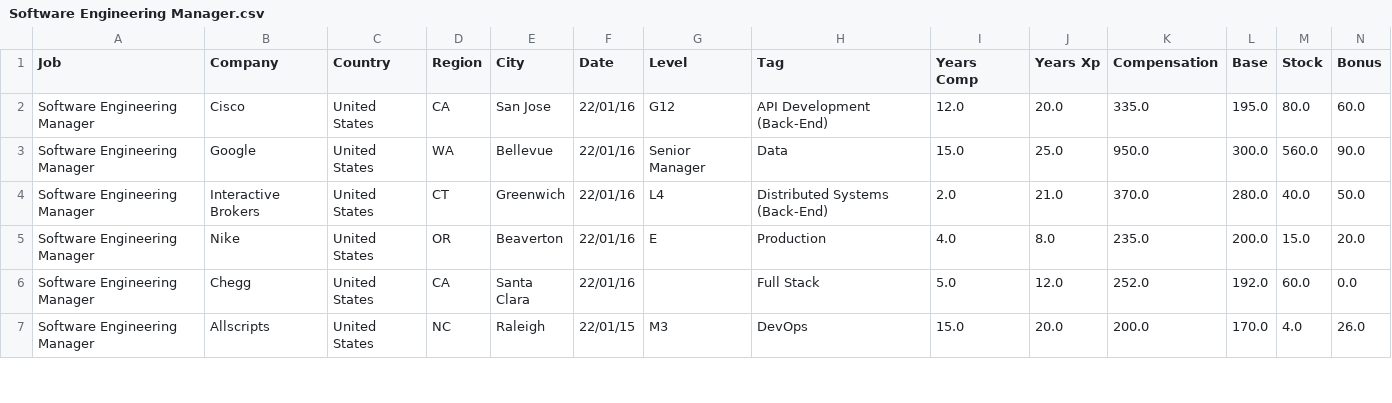
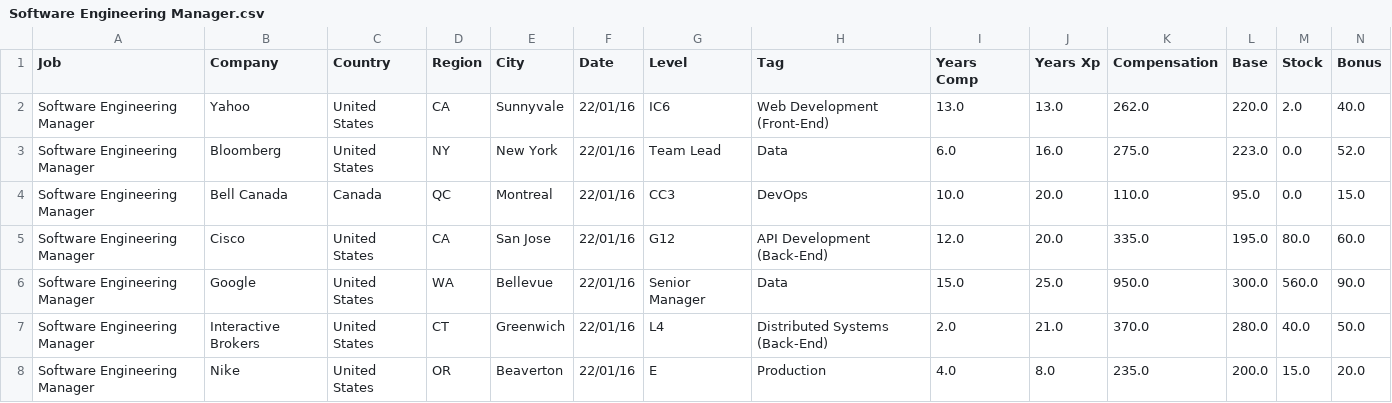
Before and after one commit to afruoy/scraper-levels.fyi, a CSV file: db/Software Engineering Manager.csv, drawn as a sheet; only a part is shown; the shorter side is filled out with more unchanged rows; rows hold the shown columns only; the diff names each change by its address in the sheet, - before the commit and + after, or states it on an @@ line.

```diff
--- a/db/Software Engineering Manager.csv
+++ b/db/Software Engineering Manager.csv
+row 2: Software Engineering Manager | Yahoo | United States | CA | Sunnyvale | 22/01/16 | IC6 | Web Development (Front-End) | 13.0 | 13.0 | 262.0 | 220.0 | 2.0 | 40.0
+row 3: Software Engineering Manager | Bloomberg | United States | NY | New York | 22/01/16 | Team Lead | Data | 6.0 | 16.0 | 275.0 | 223.0 | 0.0 | 52.0
+row 4: Software Engineering Manager | Bell Canada | Canada | QC | Montreal | 22/01/16 | CC3 | DevOps | 10.0 | 20.0 | 110.0 | 95.0 | 0.0 | 15.0
```
Also changed, not shown: db/Data Scientist.csv, db/Mechanical Engineer.csv, 8 other files.
